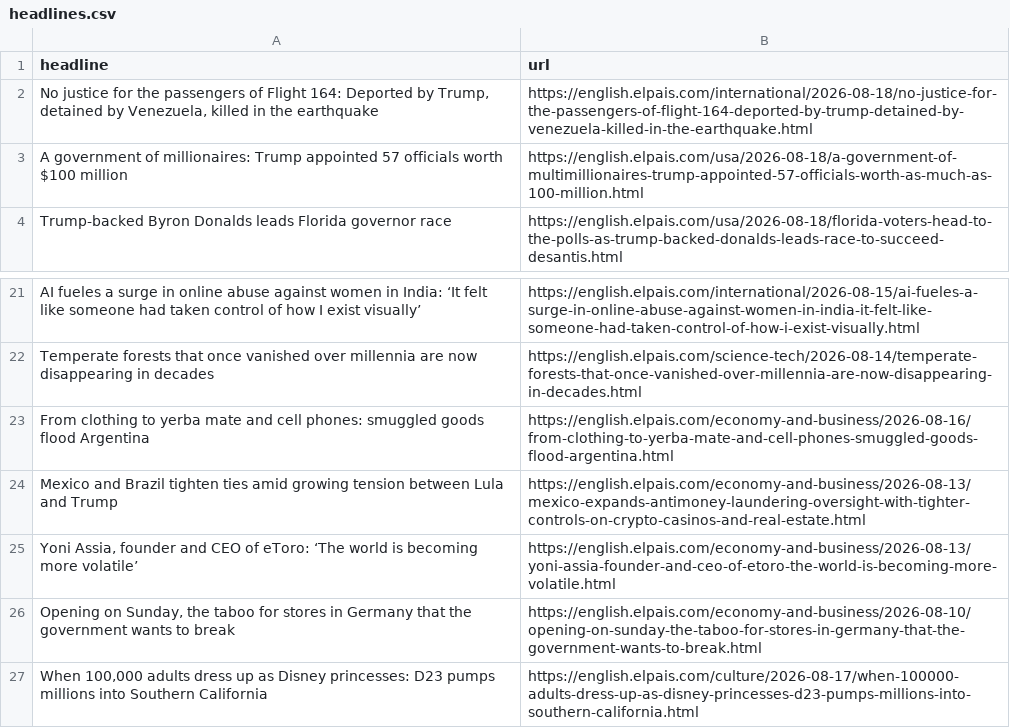
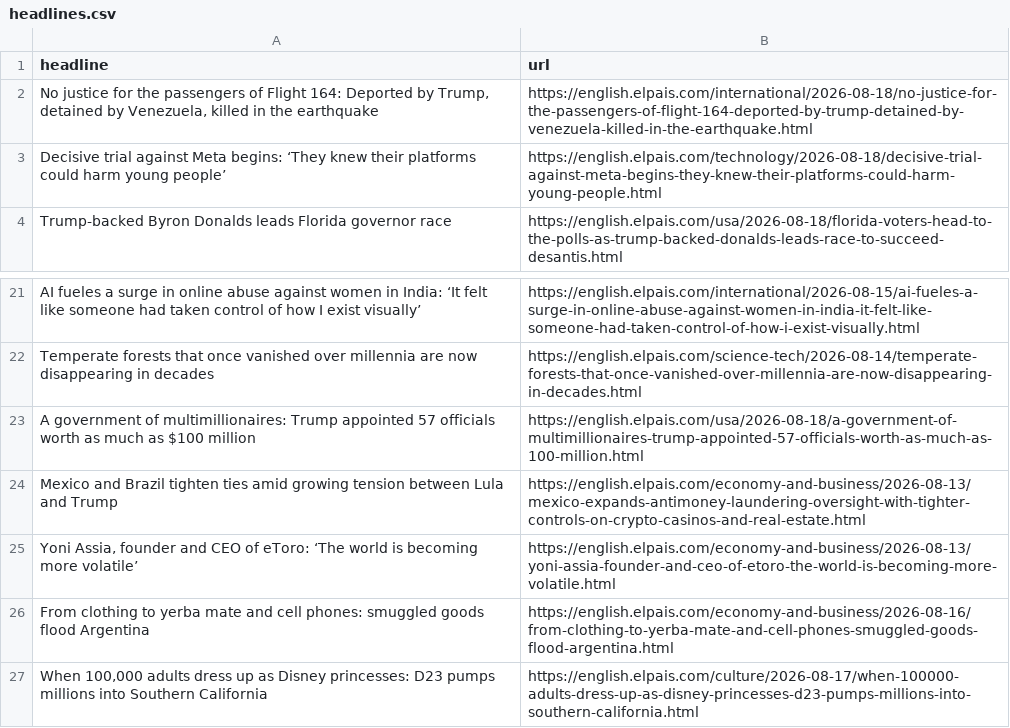
Before and after one commit to berberebecca/el-pais-autoscraper, a CSV file: headlines.csv, drawn as a sheet; only a part is shown, gaps mark what is left out.

```diff
--- a/headlines.csv
+++ b/headlines.csv
@@ -2,3 +2,3 @@ headline,url
 "No justice for the passengers of Flight 164: Deported by Trump, detained by Venezuela, killed in the earthquake",https://english.elpais.com/international/2026-08-18/no-justice-for-the-passengers-of-flight-164-deported-by-trump-detained-by-venezuela-killed-in-the-earthquake.html
-A government of millionaires: Trump appointed 57 officials worth $100 million,https://english.elpais.com/usa/2026-08-18/a-government-of-multimillionaires-trump-appointed-57-officials-worth-as-much-as-100-million.html
+Decisive trial against Meta begins: ‘They knew their platforms could harm young people’,https://english.elpais.com/technology/2026-08-18/decisive-trial-against-meta-begins-they-knew-their-platforms-could-harm-young-people.html
 Trump-backed Byron Donalds leads Florida governor race,https://english.elpais.com/usa/2026-08-18/florida-voters-head-to-the-polls-as-trump-backed-donalds-leads-race-to-succeed-desantis.html
@@ -22,6 +22,6 @@ AI fueles a surge in online abuse against women in India: ‘It felt like someon
 Temperate forests that once vanished over millennia are now disappearing in decades,https://english.elpais.com/science-tech/2026-08-14/temperate-forests-that-once-vanished-over-millennia-are-now-disappearing-in-decades.html
-From clothing to yerba mate and cell phones: smuggled goods flood Argentina,https://english.elpais.com/economy-and-business/2026-08-16/from-clothing-to-yerba-mate-and-cell-phones-smuggled-goods-flood-argentina.html
+A government of multimillionaires: Trump appointed 57 officials worth as much as $100 million,https://english.elpais.com/usa/2026-08-18/a-government-of-multimillionaires-trump-appointed-57-officials-worth-as-much-as-100-million.html
 Mexico and Brazil tighten  ties amid growing tension between Lula and Trump,https://english.elpais.com/economy-and-business/2026-08-13/mexico-expands-antimoney-laundering-oversight-with-tighter-controls-on-crypto-casinos-and-real-estate.html
 "Yoni Assia, founder and CEO of eToro: ‘The world is becoming more volatile’",https://english.elpais.com/economy-and-business/2026-08-13/yoni-assia-founder-and-ceo-of-etoro-the-world-is-becoming-more-volatile.html
-"Opening on Sunday, the taboo for stores in Germany that the government wants to break",https://english.elpais.com/economy-and-business/2026-08-10/opening-on-sunday-the-taboo-for-stores-in-germany-that-the-government-wants-to-break.html
+From clothing to yerba mate and cell phones: smuggled goods flood Argentina,https://english.elpais.com/economy-and-business/2026-08-16/from-clothing-to-yerba-mate-and-cell-phones-smuggled-goods-flood-argentina.html
 "When 100,000 adults dress up as Disney princesses: D23 pumps millions into Southern California ",https://english.elpais.com/culture/2026-08-17/when-100000-adults-dress-up-as-disney-princesses-d23-pumps-millions-into-southern-california.html
```
